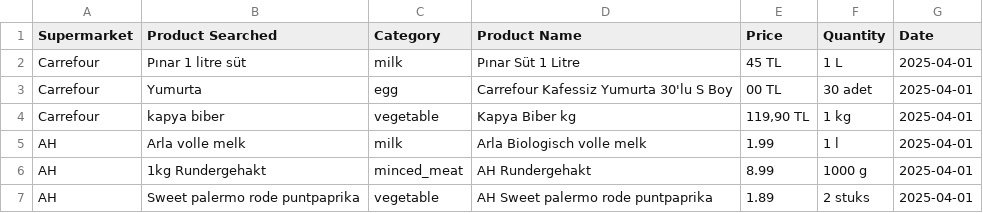
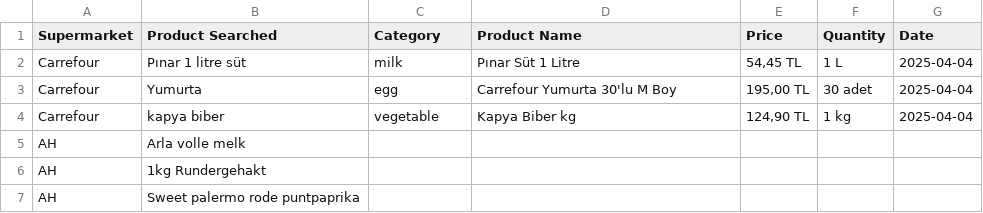
Before and after one commit to KancerEzeroglu/Price-Comparison-AI, a CSV file: supermarket_prices.csv, drawn as a sheet.

```diff
--- a/supermarket_prices.csv
+++ b/supermarket_prices.csv
@@ -1,7 +1,7 @@
 Supermarket,Product Searched,Category,Product Name,Price,Quantity,Date
-Carrefour,Pınar 1 litre süt,milk,Pınar Süt 1 Litre,45 TL,1 L,2025-04-01
-Carrefour,Yumurta,egg,Carrefour Kafessiz Yumurta 30'lu S Boy,00 TL,30 adet,2025-04-01
-Carrefour,kapya biber,vegetable,Kapya Biber kg,"119,90 TL",1 kg,2025-04-01
-AH,Arla volle melk,milk,Arla Biologisch volle melk,1.99,1 l,2025-04-01
-AH,1kg Rundergehakt,minced_meat,AH Rundergehakt,8.99,1000 g,2025-04-01
-AH,Sweet palermo rode puntpaprika,vegetable,AH Sweet palermo rode puntpaprika,1.89,2 stuks,2025-04-01
+Carrefour,Pınar 1 litre süt,milk,Pınar Süt 1 Litre,"54,45 TL",1 L,2025-04-04
+Carrefour,Yumurta,egg,Carrefour Yumurta 30'lu M Boy,"195,00 TL",30 adet,2025-04-04
+Carrefour,kapya biber,vegetable,Kapya Biber kg,"124,90 TL",1 kg,2025-04-04
+AH,Arla volle melk,,,,,
+AH,1kg Rundergehakt,,,,,
+AH,Sweet palermo rode puntpaprika,,,,,
```
Also changed, not shown: 1 other file.
